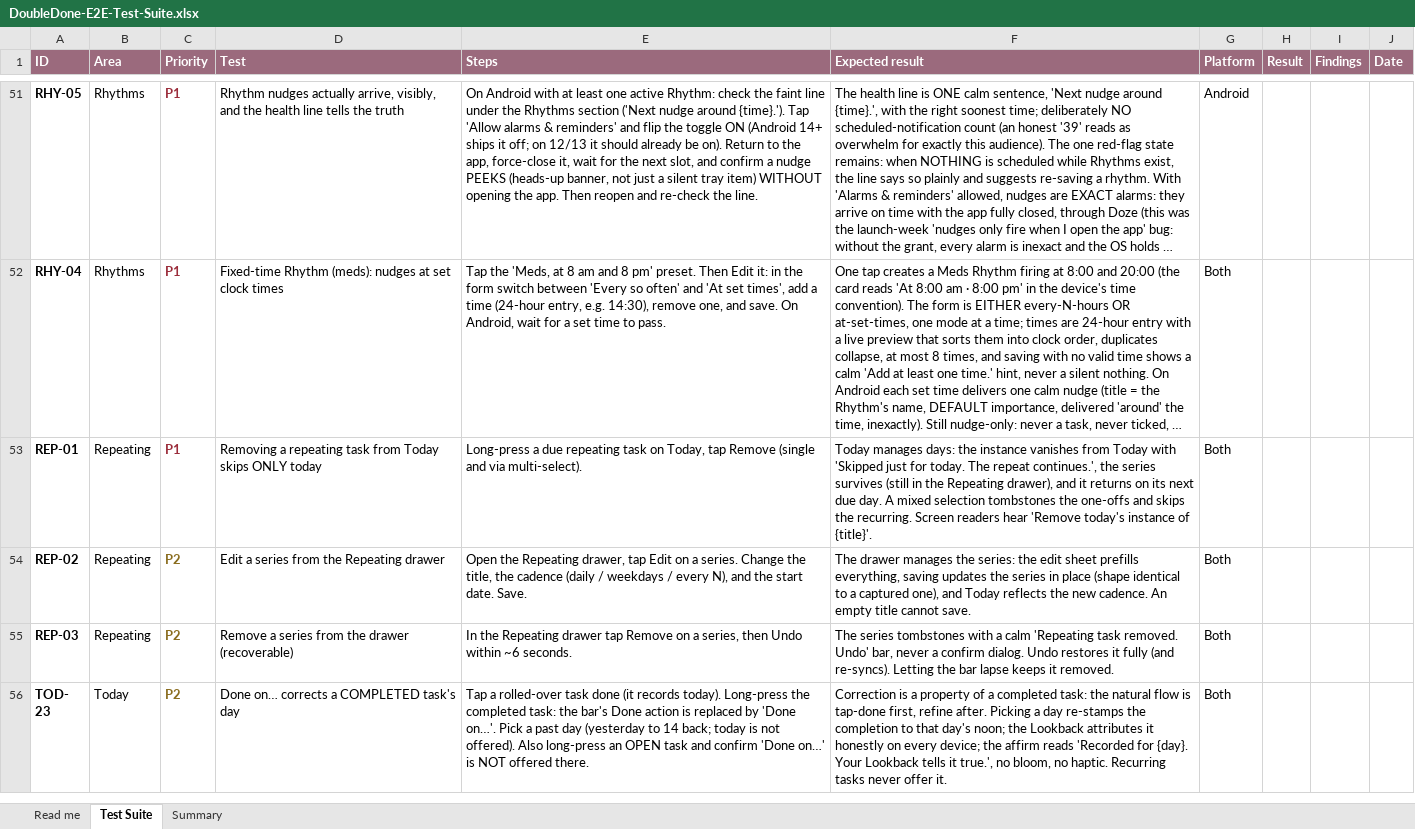
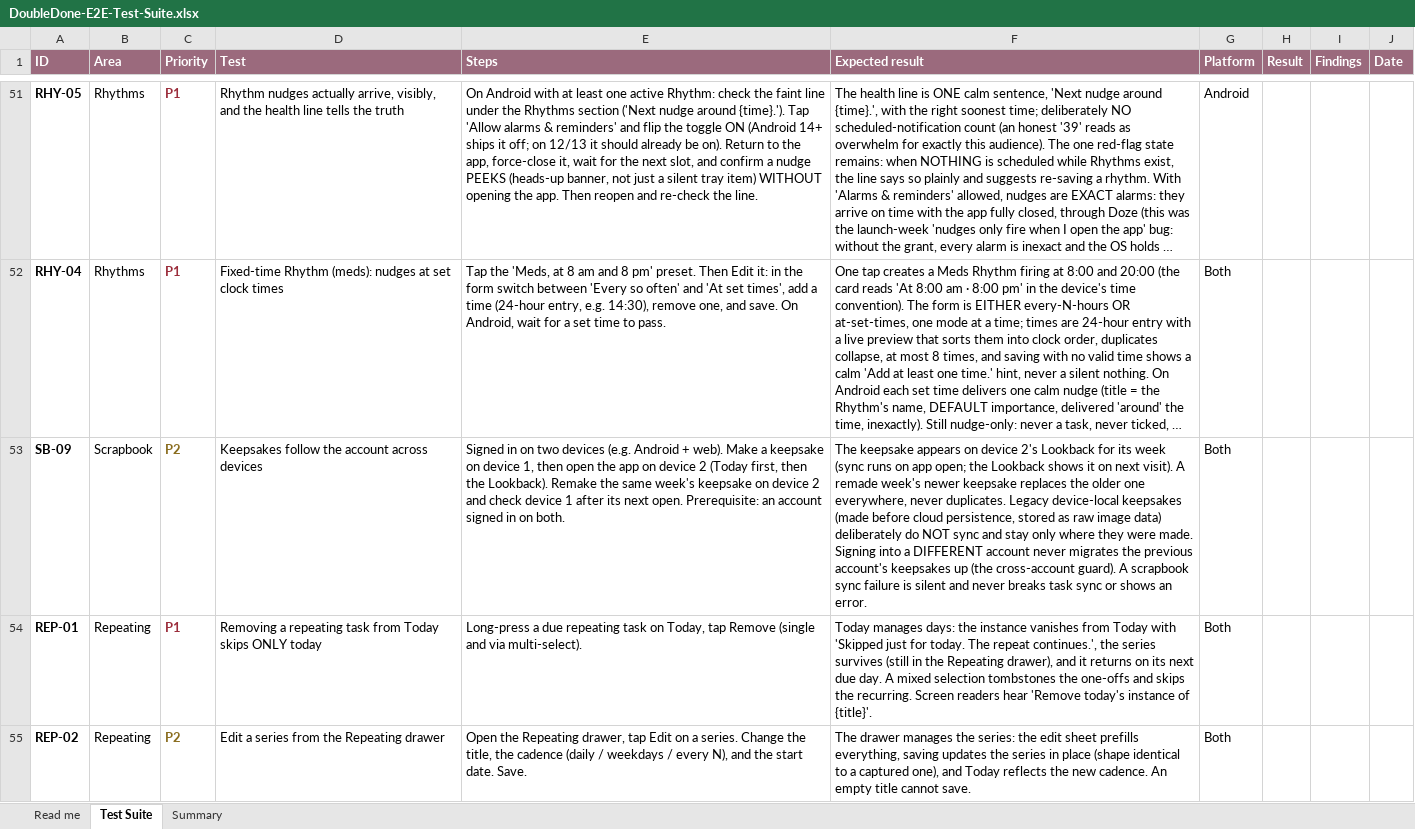
Before and after one commit to melroyds/doubledone, an Excel workbook: docs/qa/DoubleDone-E2E-Test-Suite.xlsx, sheet Test Suite, drawn as a sheet; only a part is shown, gaps mark what is left out; the shorter side is filled out with more unchanged rows; long unchanged cells end in …; values as stored, in another font and other column widths than the file's, no borders; conditional formats not drawn; the diff names each change by its address in the sheet, - before the commit and + after, or states it on an @@ line.

```diff
--- a/docs/qa/DoubleDone-E2E-Test-Suite.xlsx (sheet Test Suite)
+++ b/docs/qa/DoubleDone-E2E-Test-Suite.xlsx (sheet Test Suite)
+row 53: SB-09 | Scrapbook | P2 | Keepsakes follow the account across devices | Signed in on two devices (e.g. Android + web). Make a keepsake on device 1, then open the app on device 2 (Today first, then the Lookback). Remake the same week's keepsake on device 2 and check device 1 after its next open. Prerequisite: an account signed in on both. | The keepsake appears on device 2's Lookback for its week (sync runs on app open; the Lookback shows it on next visit). A remade week's newer keepsake replaces the older one everywhere, never duplicates. Legacy device-local keepsakes (made before cloud persistence, stored as raw image data) deliberately do NOT sync and stay only where they were made. Signing into a DIFFERENT account never migrates the previous account's keepsakes up (the cross-account guard). A scrapbook sync failure is silent and never breaks task sync or shows an error. | Both
```
Also changed, not shown: sheet Summary, 7 other files.
